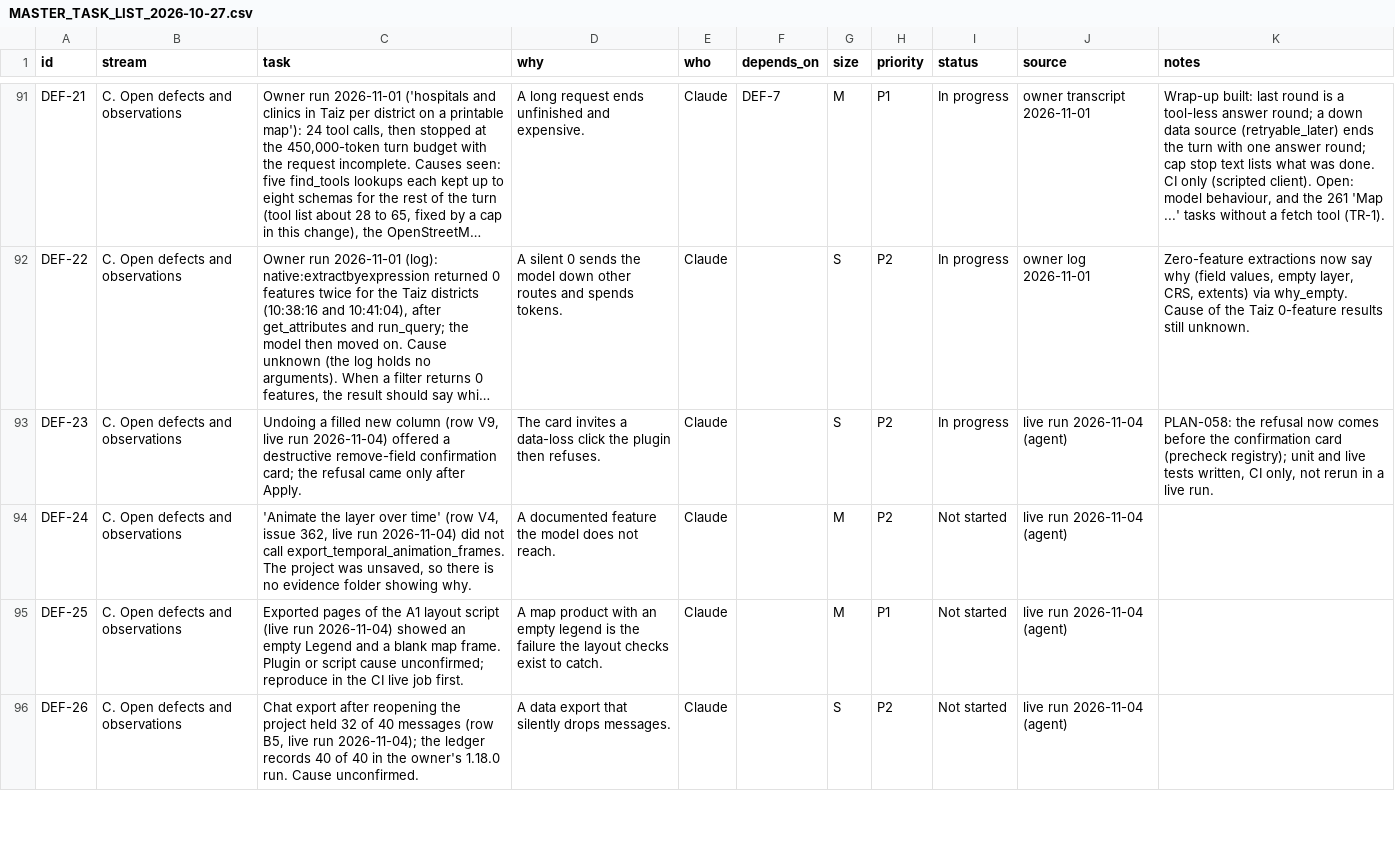
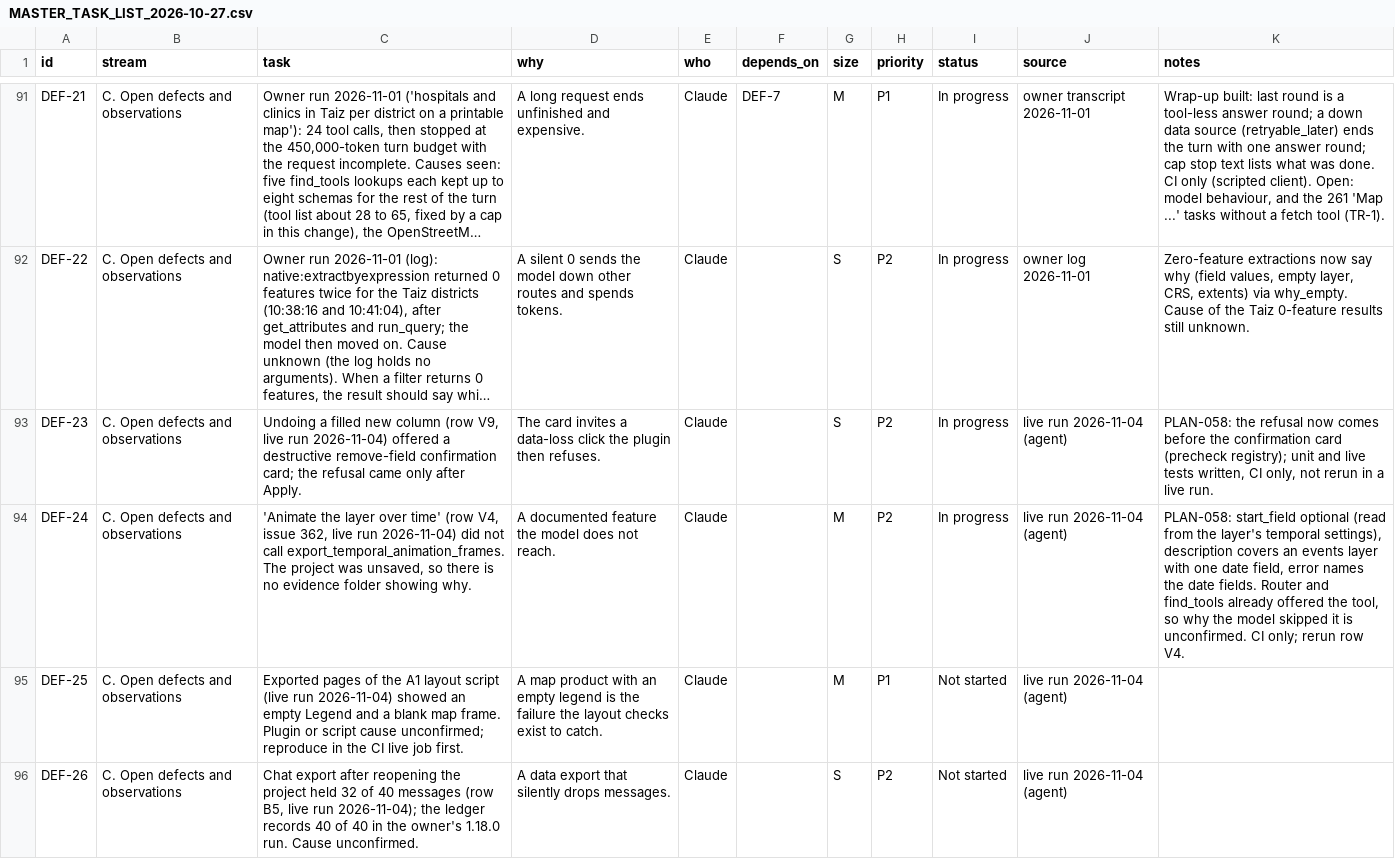
Before and after one commit to http-solution/cartogen-ai-qgis-plugin, a CSV file: docs/MASTER_TASK_LIST_2026-10-27.csv, drawn as a sheet; only a part is shown, gaps mark what is left out; long unchanged cells end in …; the diff names each change by its address in the sheet, - before the commit and + after, or states it on an @@ line.

```diff
--- a/docs/MASTER_TASK_LIST_2026-10-27.csv
+++ b/docs/MASTER_TASK_LIST_2026-10-27.csv
-I94 (status): Not started
+I94 (status): In progress
-K94 (notes): (empty)
+K94 (notes): PLAN-058: start_field optional (read from the layer's temporal settings), description covers an events layer with one date field, error names the date fields. Router and find_tools already offered the tool, so why the model skipped it is unconfirmed. CI only; rerun row V4.
```
Also changed, not shown: 8 other files.
